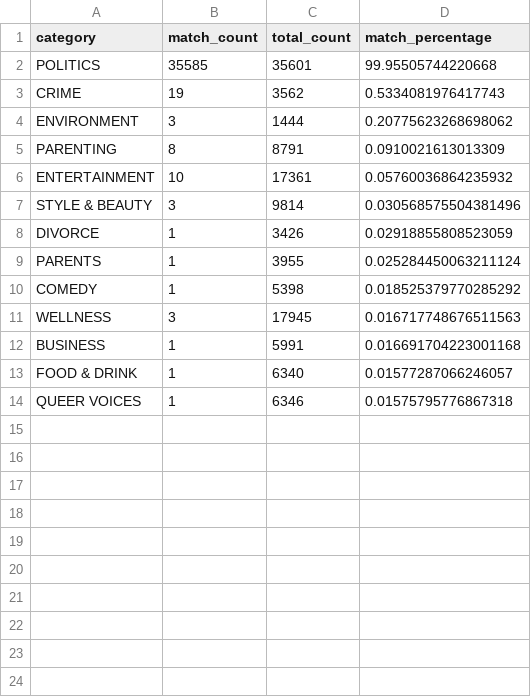
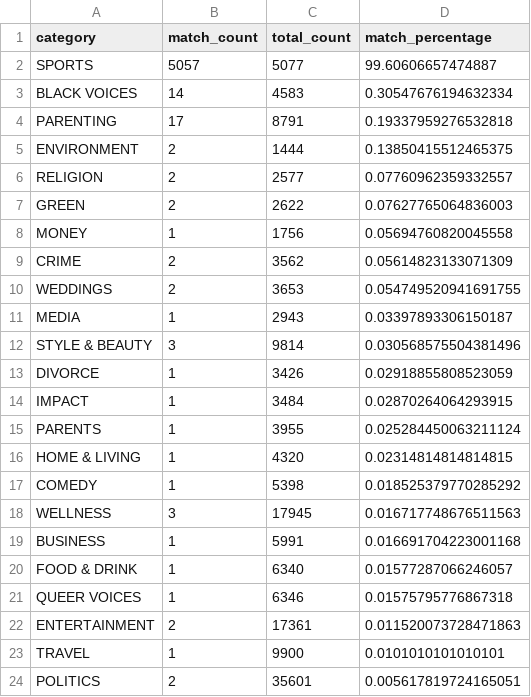
Before and after one commit to NiklasElsaesser/bug-free-fishstick, a CSV file: data/vanilla-matched_categories.csv, drawn as a sheet.

Commit message:
Added own flair to simple lda matching

```diff
--- a/data/vanilla-matched_categories.csv
+++ b/data/vanilla-matched_categories.csv
@@ -1,10 +1,17 @@
 category,match_count,total_count,match_percentage
-POLITICS,35585,35601,99.95505744220668
-CRIME,19,3562,0.5334081976417743
-ENVIRONMENT,3,1444,0.20775623268698062
-PARENTING,8,8791,0.0910021613013309
-ENTERTAINMENT,10,17361,0.05760036864235932
+SPORTS,5057,5077,99.60606657474887
+BLACK VOICES,14,4583,0.30547676194632334
+PARENTING,17,8791,0.19337959276532818
+ENVIRONMENT,2,1444,0.13850415512465375
+RELIGION,2,2577,0.07760962359332557
+GREEN,2,2622,0.07627765064836003
+MONEY,1,1756,0.05694760820045558
+CRIME,2,3562,0.05614823133071309
+WEDDINGS,2,3653,0.054749520941691755
+MEDIA,1,2943,0.03397893306150187
 STYLE & BEAUTY,3,9814,0.030568575504381496
 DIVORCE,1,3426,0.02918855808523059
+IMPACT,1,3484,0.02870264064293915
 PARENTS,1,3955,0.025284450063211124
+HOME & LIVING,1,4320,0.02314814814814815
 COMEDY,1,5398,0.018525379770285292
@@ -14 +21,4 @@ FOOD & DRINK,1,6340,0.01577287066246057
 QUEER VOICES,1,6346,0.01575795776867318
+ENTERTAINMENT,2,17361,0.011520073728471863
+TRAVEL,1,9900,0.0101010101010101
+POLITICS,2,35601,0.005617819724165051
```
Also changed, not shown: data/vanilla-no_match_categories.csv, 3 other files.
